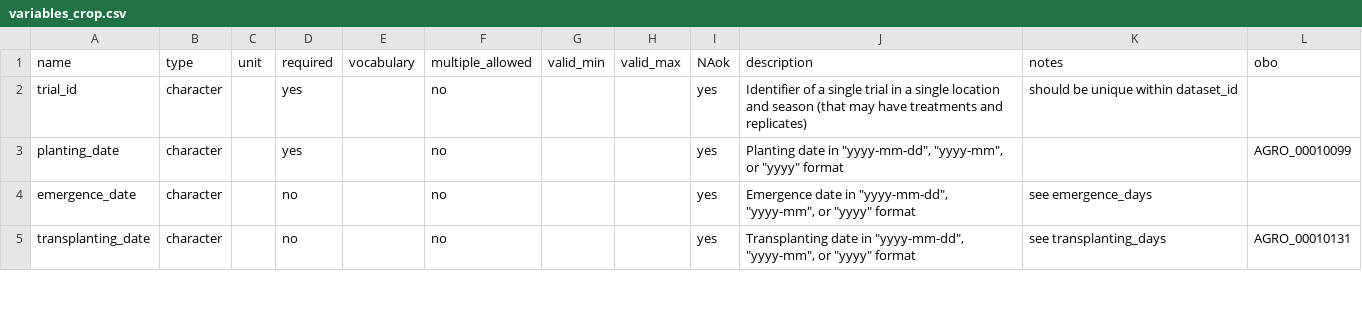
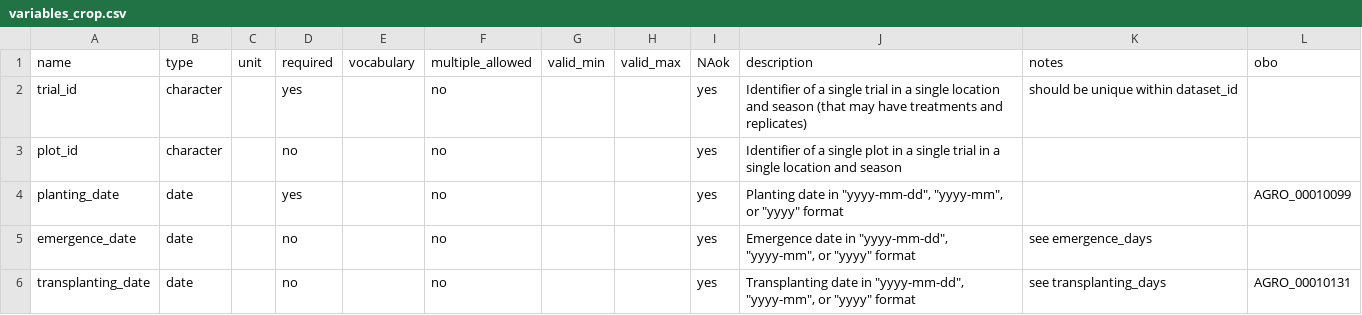
Before and after one commit to controvoc/terminag, a CSV file: variables/variables_crop.csv, drawn as a sheet; only a part is shown; the diff covers the shown part only.

```diff
--- a/variables/variables_crop.csv
+++ b/variables/variables_crop.csv
@@ -2,4 +2,5 @@ name,type,unit,required,vocabulary,multiple_allowed,valid_min,valid_max,NAok,des
 trial_id,character,,yes,,no,,,yes,Identifier of a single trial in a single location and season (that may have treatments and replicates), should be unique within dataset_id,
-planting_date,character,,yes,,no,,,yes,"Planting date in ""yyyy-mm-dd"", ""yyyy-mm"", or ""yyyy"" format",,AGRO_00010099
-emergence_date,character,,no,,no,,,yes,"Emergence date in ""yyyy-mm-dd"", ""yyyy-mm"", or ""yyyy"" format",see emergence_days,
-transplanting_date,character,,no,,no,,,yes,"Transplanting date in ""yyyy-mm-dd"", ""yyyy-mm"", or ""yyyy"" format",see transplanting_days,AGRO_00010131
+plot_id,character,,no,,no,,,yes,Identifier of a single plot in a single trial in a single location and season,,
+planting_date,date,,yes,,no,,,yes,"Planting date in ""yyyy-mm-dd"", ""yyyy-mm"", or ""yyyy"" format",,AGRO_00010099
+emergence_date,date,,no,,no,,,yes,"Emergence date in ""yyyy-mm-dd"", ""yyyy-mm"", or ""yyyy"" format",see emergence_days,
+transplanting_date,date,,no,,no,,,yes,"Transplanting date in ""yyyy-mm-dd"", ""yyyy-mm"", or ""yyyy"" format",see transplanting_days,AGRO_00010131
```
Also changed, not shown: 9 edited cells elsewhere in this file, values/values_crop.csv, values/values_soil_texture.csv, 3 other files.
